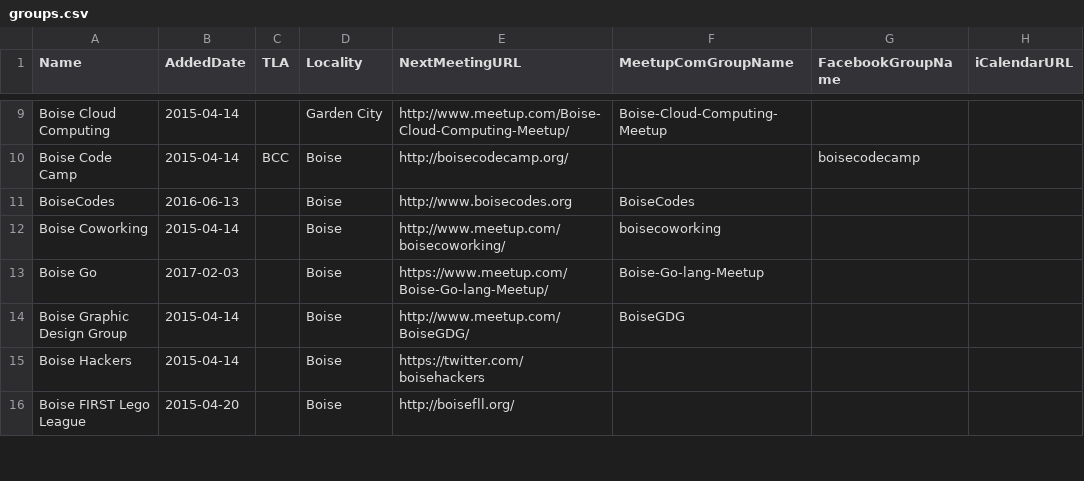
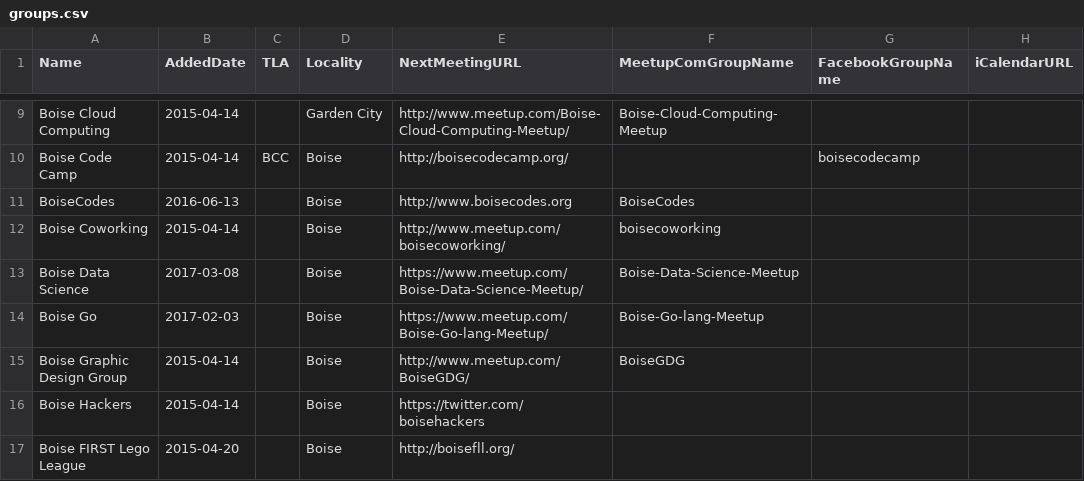
Before and after one commit to rationalagents/gemstateio-groups, a CSV file: groups.csv, drawn as a sheet; only a part is shown, gaps mark what is left out; the diff names each change by its address in the sheet, - before the commit and + after, or states it on an @@ line.

Commit message:
Fix #49 (add Boise Data Science) (#51)
* Fix #49 (add Boise Data Science)

* Update groups.csv

```diff
--- a/groups.csv
+++ b/groups.csv
+row 13: Boise Data Science | 2017-03-08 |  | Boise | https://www.meetup.com/Boise-Data-Science-Meetup/ | Boise-Data-Science-Meetup
```
